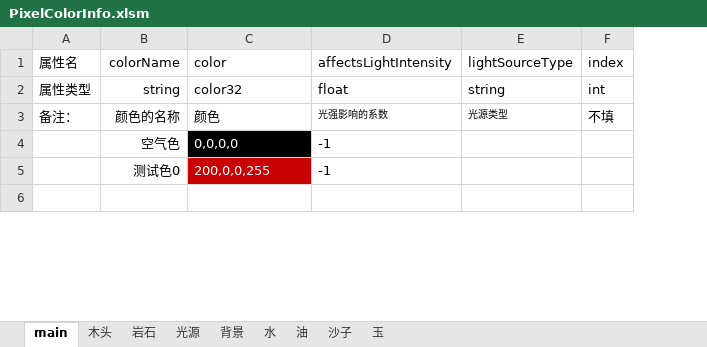
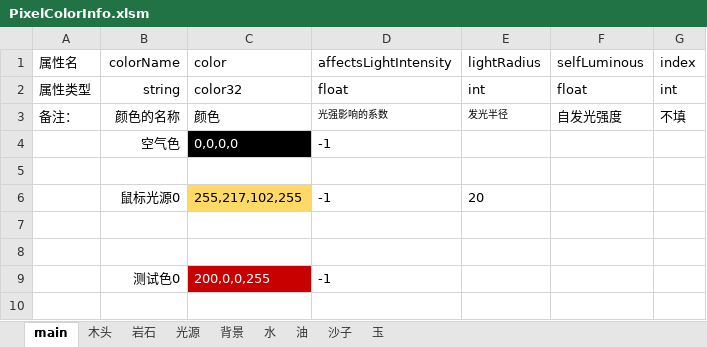
Before and after one commit to Luojingqi/PixelRayOcclusion, an Excel workbook: Assets/StreamingAssets/Excel/PixelColorInfo.xlsm, sheet main, drawn as a sheet; only a part is shown; values as stored, in another font and other column widths than the file's, no borders; charts and pictures not drawn; removed rows and columns are numbered as before the commit, all else as after; the diff covers the shown part only; the diff names each change by its address in the sheet, - before the commit and + after, or states it on an @@ line.

```diff
--- a/Assets/StreamingAssets/Excel/PixelColorInfo.xlsm (sheet main)
+++ b/Assets/StreamingAssets/Excel/PixelColorInfo.xlsm (sheet main)
-column E (lightSourceType), rows 2-3: string | 光源类型
+column E (lightRadius), rows 2-3: int | 发光半径
+column F (selfLuminous), rows 2-3: float | 自发光强度
+row 5: (empty)
+row 6:  | 鼠标光源0 | 255,217,102,255 | -1 | 20
+row 7: (empty)
+row 8: (empty)
```
Also changed, not shown: 4 removed rows and 1 edited cell elsewhere in this sheet, sheet 水, sheet 油, sheet 木头, sheet 岩石, sheet 沙子, sheet 背景, 2 more sheets, 45 other files.
